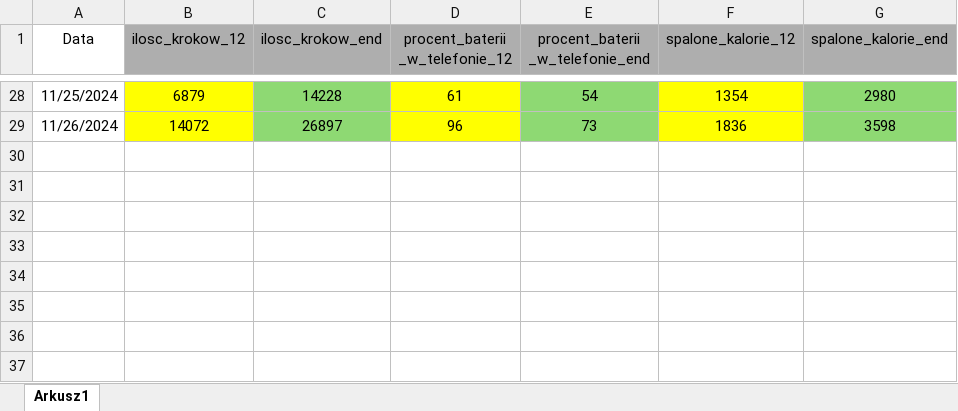
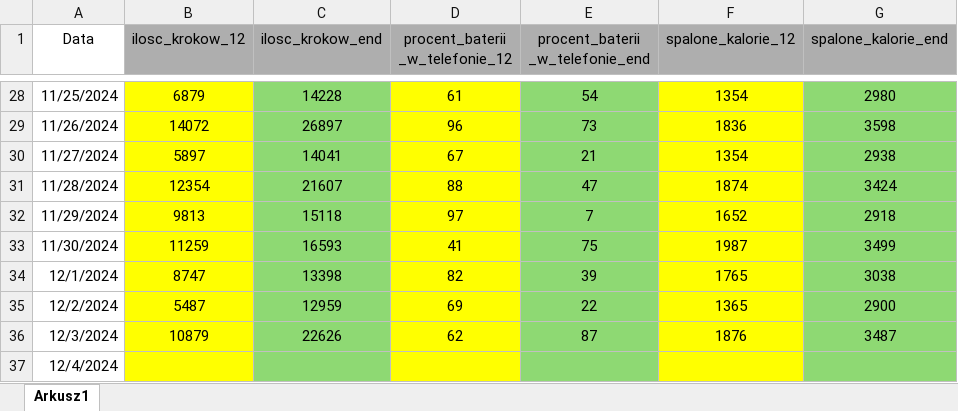
Before and after one commit to jkisielinski04/repo_2024_2025, an Excel workbook: R/Data/Analiza.xlsx, sheet Arkusz1, drawn as a sheet; only a part is shown, gaps mark what is left out; values as stored, in another font and other column widths than the file's, no borders; the diff names each change by its address in the sheet, - before the commit and + after, or states it on an @@ line.

```diff
--- a/R/Data/Analiza.xlsx (sheet Arkusz1)
+++ b/R/Data/Analiza.xlsx (sheet Arkusz1)
+row 30: 11/27/2024 | 5897 | 14041 | 67 | 21 | 1354 | 2938
+row 31: 11/28/2024 | 12354 | 21607 | 88 | 47 | 1874 | 3424
+row 32: 11/29/2024 | 9813 | 15118 | 97 | 7 | 1652 | 2918
+row 33: 11/30/2024 | 11259 | 16593 | 41 | 75 | 1987 | 3499
+row 34: 12/1/2024 | 8747 | 13398 | 82 | 39 | 1765 | 3038
+row 35: 12/2/2024 | 5487 | 12959 | 69 | 22 | 1365 | 2900
+row 36: 12/3/2024 | 10879 | 22626 | 62 | 87 | 1876 | 3487
+row 37: 12/4/2024
```
Also changed, not shown: 1 other file.
